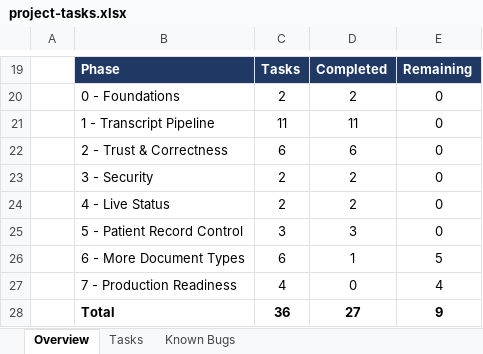
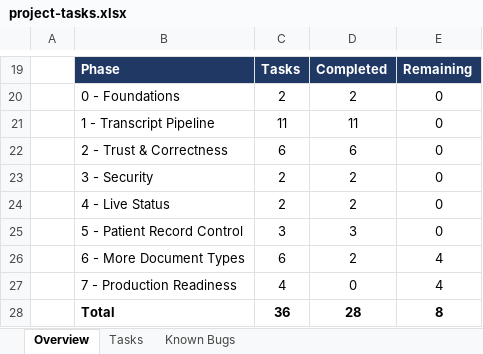
Before and after one commit to georgekarounias/medical-assistance-ai, an Excel workbook: docs/project-tasks.xlsx, sheet Overview, drawn as a sheet; only a part is shown, gaps mark what is left out; values as stored, in another font and other column widths than the file's, no borders; the diff names each change by its address in the sheet, - before the commit and + after, or states it on an @@ line.

```diff
--- a/docs/project-tasks.xlsx (sheet Overview)
+++ b/docs/project-tasks.xlsx (sheet Overview)
-D26: 1
+D26: 2
-E26: 5
+E26: 4
-D28: 27
+D28: 28
-E28: 9
+E28: 8
```
Also changed, not shown: sheet Tasks, 9 other files.
